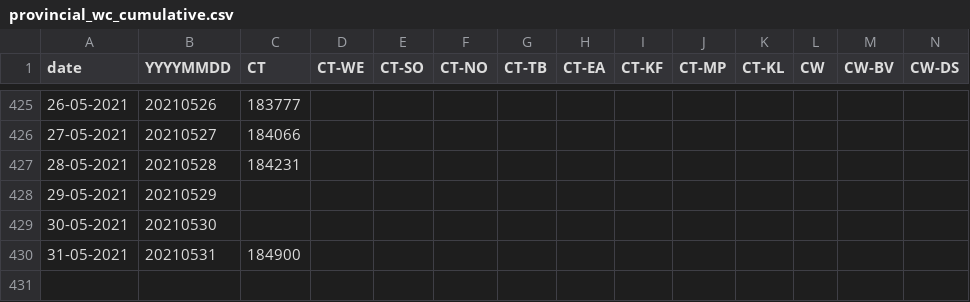
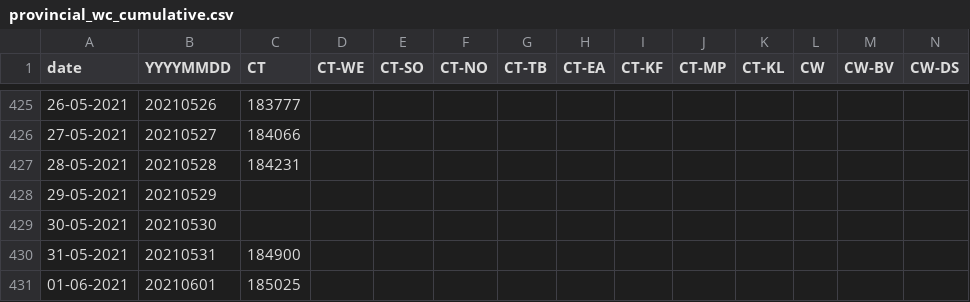
Before and after one commit to aidanhorn/covid19za, a CSV file: data/district_data/provincial_wc_cumulative.csv, drawn as a sheet; only a part is shown, gaps mark what is left out; rows hold the shown columns only; the diff names each change by its address in the sheet, - before the commit and + after, or states it on an @@ line.

Commit message:
Update provincial_wc_cumulative.csv

```diff
--- a/data/district_data/provincial_wc_cumulative.csv
+++ b/data/district_data/provincial_wc_cumulative.csv
+row 431: 01-06-2021 | 20210601 | 185025
```
